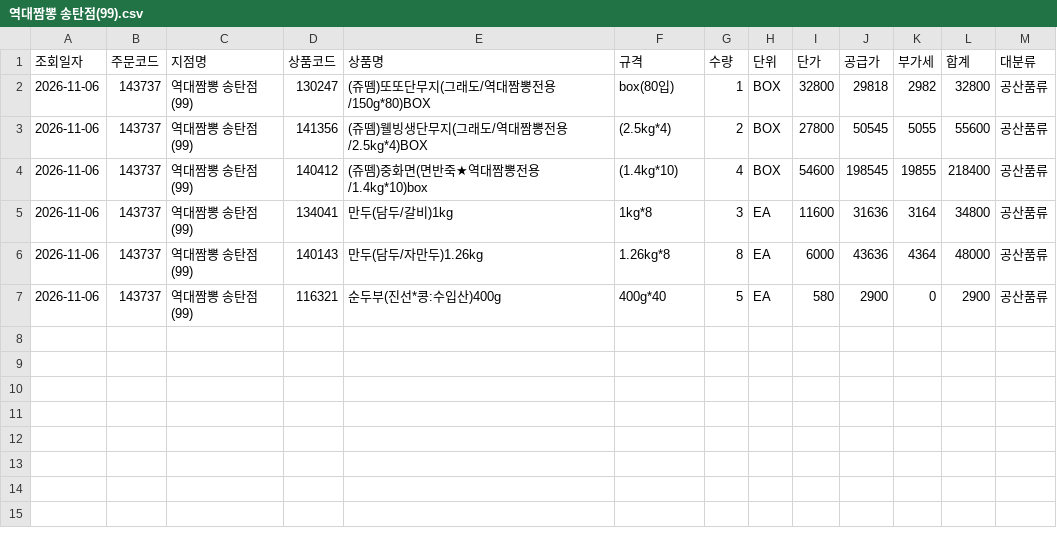
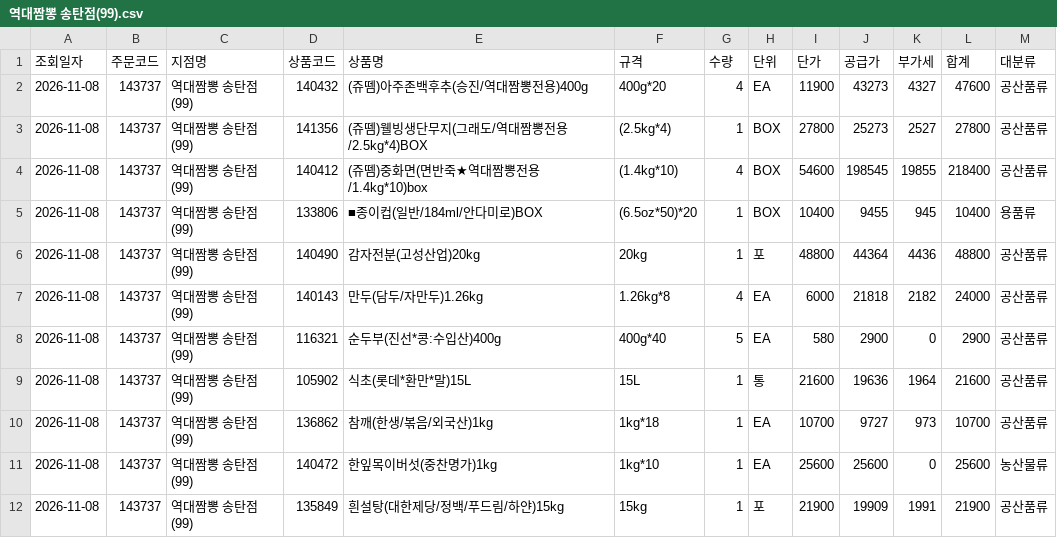
Before and after one commit to dampd21/Sajodaerim, a CSV file: output/by_store/역대짬뽕 송탄점(99).csv, drawn as a sheet.

```diff
--- a/output/by_store/역대짬뽕 송탄점(99).csv
+++ b/output/by_store/역대짬뽕 송탄점(99).csv
@@ -1,7 +1,12 @@
 조회일자,주문코드,지점명,상품코드,상품명,규격,수량,단위,단가,공급가,부가세,합계,대분류
-2026-11-06,143737,역대짬뽕 송탄점(99),130247,(쥬뗌)또또단무지(그래도/역대짬뽕전용/150g*80)BOX,box(80입),1,BOX,32800,29818,2982,32800,공산품류
-2026-11-06,143737,역대짬뽕 송탄점(99),141356,(쥬뗌)웰빙생단무지(그래도/역대짬뽕전용/2.5kg*4)BOX,(2.5kg*4),2,BOX,27800,50545,5055,55600,공산품류
-2026-11-06,143737,역대짬뽕 송탄점(99),140412,(쥬뗌)중화면(면반죽★역대짬뽕전용/1.4kg*10)box,(1.4kg*10),4,BOX,54600,198545,19855,218400,공산품류
-2026-11-06,143737,역대짬뽕 송탄점(99),134041,만두(담두/갈비)1kg,1kg*8,3,EA,11600,31636,3164,34800,공산품류
-2026-11-06,143737,역대짬뽕 송탄점(99),140143,만두(담두/자만두)1.26kg,1.26kg*8,8,EA,6000,43636,4364,48000,공산품류
-2026-11-06,143737,역대짬뽕 송탄점(99),116321,순두부(진선*콩:수입산)400g,400g*40,5,EA,580,2900,0,2900,공산품류
+2026-11-08,143737,역대짬뽕 송탄점(99),140432,(쥬뗌)아주존백후추(승진/역대짬뽕전용)400g,400g*20,4,EA,11900,43273,4327,47600,공산품류
+2026-11-08,143737,역대짬뽕 송탄점(99),141356,(쥬뗌)웰빙생단무지(그래도/역대짬뽕전용/2.5kg*4)BOX,(2.5kg*4),1,BOX,27800,25273,2527,27800,공산품류
+2026-11-08,143737,역대짬뽕 송탄점(99),140412,(쥬뗌)중화면(면반죽★역대짬뽕전용/1.4kg*10)box,(1.4kg*10),4,BOX,54600,198545,19855,218400,공산품류
+2026-11-08,143737,역대짬뽕 송탄점(99),133806,■종이컵(일반/184ml/안다미로)BOX,(6.5oz*50)*20,1,BOX,10400,9455,945,10400,용품류
+2026-11-08,143737,역대짬뽕 송탄점(99),140490,감자전분(고성산업)20kg,20kg,1,포,48800,44364,4436,48800,공산품류
+2026-11-08,143737,역대짬뽕 송탄점(99),140143,만두(담두/자만두)1.26kg,1.26kg*8,4,EA,6000,21818,2182,24000,공산품류
+2026-11-08,143737,역대짬뽕 송탄점(99),116321,순두부(진선*콩:수입산)400g,400g*40,5,EA,580,2900,0,2900,공산품류
+2026-11-08,143737,역대짬뽕 송탄점(99),105902,식초(롯데*환만*말)15L,15L,1,통,21600,19636,1964,21600,공산품류
+2026-11-08,143737,역대짬뽕 송탄점(99),136862,참깨(한생/볶음/외국산)1kg,1kg*18,1,EA,10700,9727,973,10700,공산품류
+2026-11-08,143737,역대짬뽕 송탄점(99),140472,한잎목이버섯(중찬명가)1kg,1kg*10,1,EA,25600,25600,0,25600,농산물류
+2026-11-08,143737,역대짬뽕 송탄점(99),135849,흰설탕(대한제당/정백/푸드림/하얀)15kg,15kg,1,포,21900,19909,1991,21900,공산품류
```
Also changed, not shown: output/by_category/수산물류.csv, output/by_category/용품류.csv, 11 other files.
